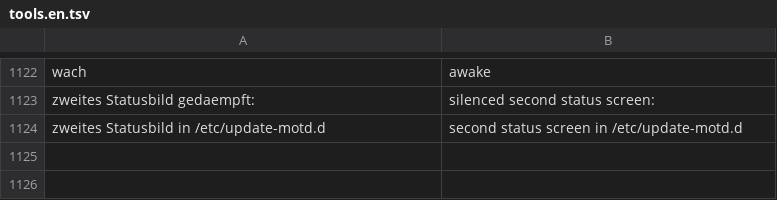
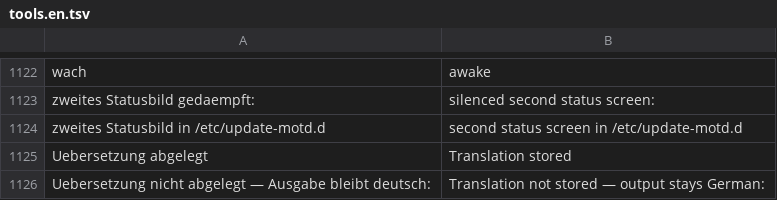
Before and after one commit to itsamemedev/Telegram-Stream-Info-Bot, a TSV file: locales/tools.en.tsv, drawn as a sheet; only a part is shown, gaps mark what is left out.

```diff
--- a/locales/tools.en.tsv
+++ b/locales/tools.en.tsv
@@ -1124 +1124,3 @@ zweites Statusbild gedaempft:	silenced second status screen:
 zweites Statusbild in /etc/update-motd.d	second status screen in /etc/update-motd.d
+Uebersetzung abgelegt	Translation stored
+Uebersetzung nicht abgelegt — Ausgabe bleibt deutsch:	Translation not stored — output stays German:
```
Also changed, not shown: 51 other files.
